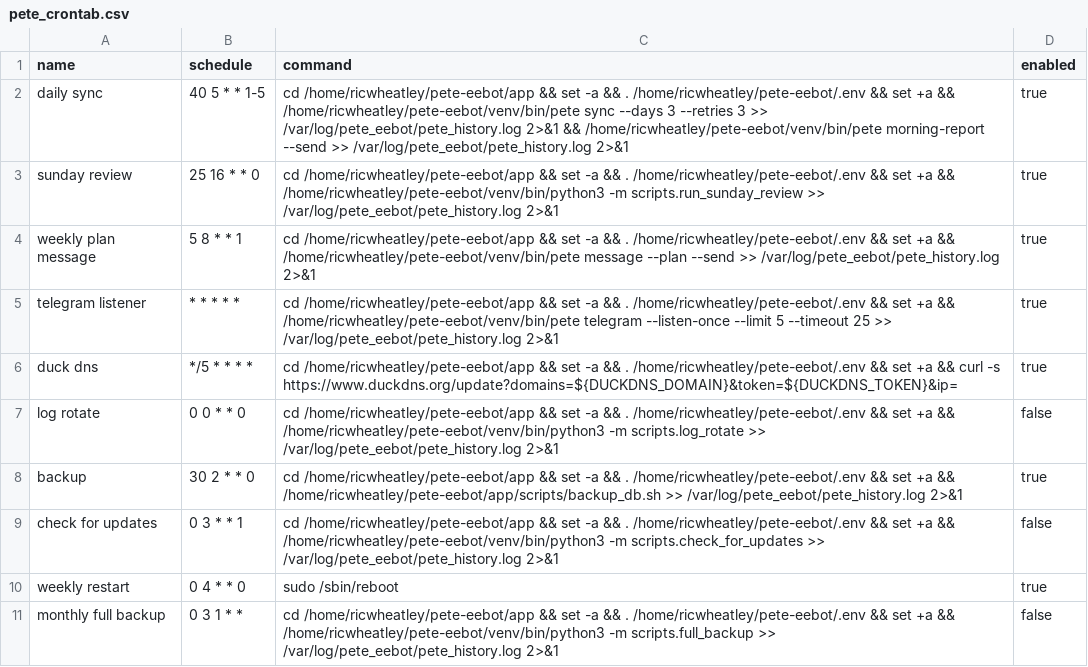
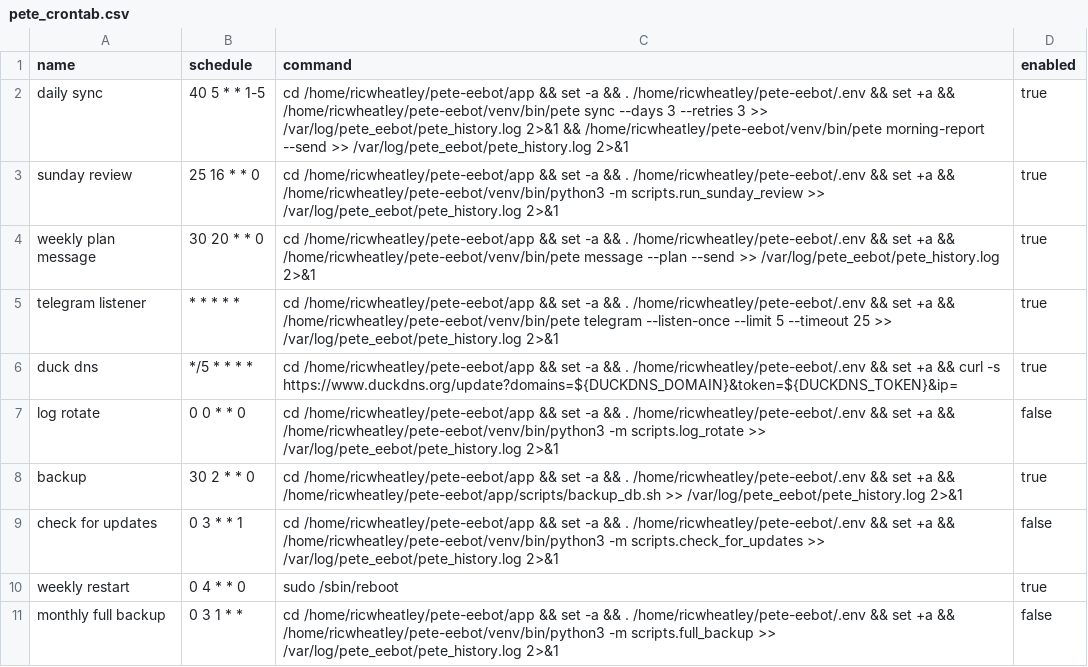
Before and after one commit to ricwheatley/Pete-Eebot, a CSV file: pete_e/resources/pete_crontab.csv, drawn as a sheet; only a part is shown.

Commit message:
refactor: update cron schedules and enhance database queries
- Adjust cron job timings for Sunday review and weekly plan message in README.md and operator_guide.md.
- Modify SQL query in PostgresDal to include exercise names from the wger_exercise table.
- Update tests to verify new cron schedule and ensure exercise names are included in plan week rows.

```diff
--- a/pete_e/resources/pete_crontab.csv
+++ b/pete_e/resources/pete_crontab.csv
@@ -3,3 +3,3 @@ daily sync,40 5 * * 1-5,"cd /home/ricwheatley/pete-eebot/app && set -a && . /hom
 sunday review,25 16 * * 0,"cd /home/ricwheatley/pete-eebot/app && set -a && . /home/ricwheatley/pete-eebot/.env && set +a && /home/ricwheatley/pete-eebot/venv/bin/python3 -m scripts.run_sunday_review >> /var/log/pete_eebot/pete_history.log 2>&1",true
-weekly plan message,5 8 * * 1,"cd /home/ricwheatley/pete-eebot/app && set -a && . /home/ricwheatley/pete-eebot/.env && set +a && /home/ricwheatley/pete-eebot/venv/bin/pete message --plan --send >> /var/log/pete_eebot/pete_history.log 2>&1",true
+weekly plan message,30 20 * * 0,"cd /home/ricwheatley/pete-eebot/app && set -a && . /home/ricwheatley/pete-eebot/.env && set +a && /home/ricwheatley/pete-eebot/venv/bin/pete message --plan --send >> /var/log/pete_eebot/pete_history.log 2>&1",true
 telegram listener,* * * * *,"cd /home/ricwheatley/pete-eebot/app && set -a && . /home/ricwheatley/pete-eebot/.env && set +a && /home/ricwheatley/pete-eebot/venv/bin/pete telegram --listen-once --limit 5 --timeout 25 >> /var/log/pete_eebot/pete_history.log 2>&1",true
```
Also changed, not shown: 7 other files.
